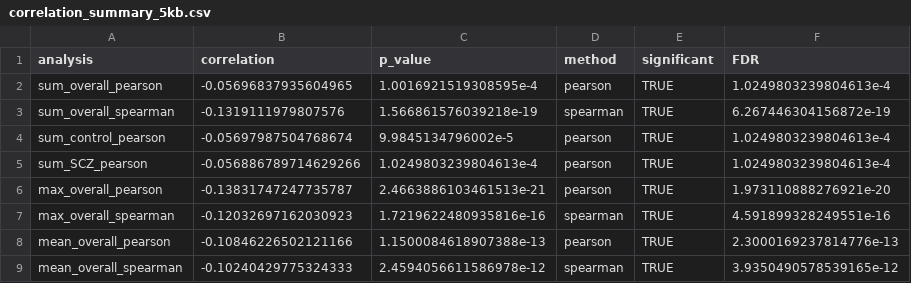
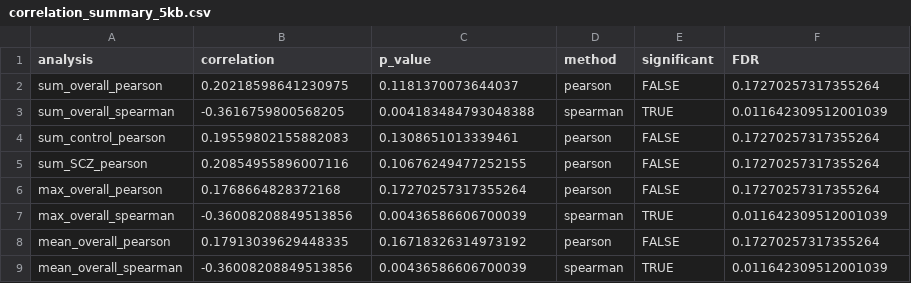
Before and after one commit to isa-caste/H3K9me2-Schizophrenia-Analysis, a CSV file: scripts/analysis/correlation_summary_5kb.csv, drawn as a sheet.

```diff
--- a/scripts/analysis/correlation_summary_5kb.csv
+++ b/scripts/analysis/correlation_summary_5kb.csv
@@ -1,9 +1,9 @@
 analysis,correlation,p_value,method,significant,FDR
-sum_overall_pearson,-0.05696837935604965,1.0016921519308595e-4,pearson,TRUE,1.0249803239804613e-4
-sum_overall_spearman,-0.1319111979807576,1.566861576039218e-19,spearman,TRUE,6.267446304156872e-19
-sum_control_pearson,-0.05697987504768674,9.9845134796002e-5,pearson,TRUE,1.0249803239804613e-4
-sum_SCZ_pearson,-0.056886789714629266,1.0249803239804613e-4,pearson,TRUE,1.0249803239804613e-4
-max_overall_pearson,-0.13831747247735787,2.4663886103461513e-21,pearson,TRUE,1.973110888276921e-20
-max_overall_spearman,-0.12032697162030923,1.7219622480935816e-16,spearman,TRUE,4.591899328249551e-16
-mean_overall_pearson,-0.10846226502121166,1.1500084618907388e-13,pearson,TRUE,2.3000169237814776e-13
-mean_overall_spearman,-0.10240429775324333,2.4594056611586978e-12,spearman,TRUE,3.9350490578539165e-12
+sum_overall_pearson,0.20218598641230975,0.1181370073644037,pearson,FALSE,0.17270257317355264
+sum_overall_spearman,-0.3616759800568205,0.004183484793048388,spearman,TRUE,0.011642309512001039
+sum_control_pearson,0.19559802155882083,0.1308651013339461,pearson,FALSE,0.17270257317355264
+sum_SCZ_pearson,0.20854955896007116,0.10676249477252155,pearson,FALSE,0.17270257317355264
+max_overall_pearson,0.1768664828372168,0.17270257317355264,pearson,FALSE,0.17270257317355264
+max_overall_spearman,-0.36008208849513856,0.00436586606700039,spearman,TRUE,0.011642309512001039
+mean_overall_pearson,0.17913039629448335,0.16718326314973192,pearson,FALSE,0.17270257317355264
+mean_overall_spearman,-0.36008208849513856,0.00436586606700039,spearman,TRUE,0.011642309512001039
```
Also changed, not shown: scripts/analysis/group_comparison_stats.csv, scripts/analysis/summary_statistics_5kb.csv, 27 other files.
